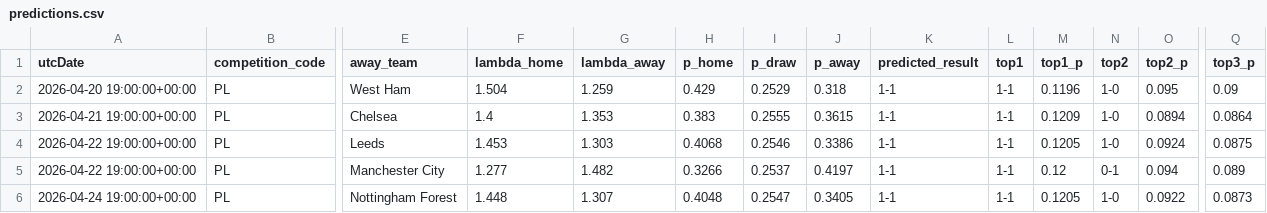
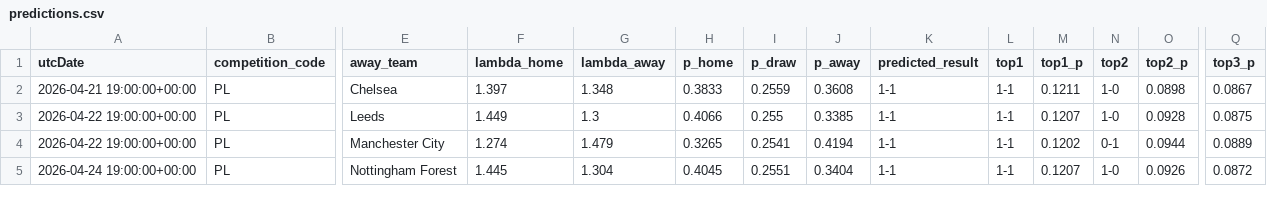
Before and after one commit to AllanGraver/Premier-League-Predictor, a CSV file: data/predictions.csv, drawn as a sheet; only a part is shown, gaps mark what is left out; removed rows and columns are numbered as before the commit, all else as after; rows hold the shown columns only; the diff covers the shown part only; the diff names each change by its address in the sheet, - before the commit and + after, or states it on an @@ line.

```diff
--- a/data/predictions.csv
+++ b/data/predictions.csv
-row 2: 2026-04-20 19:00:00+00:00 | PL | West Ham | 1.504 | 1.259 | 0.429 | 0.2529 | 0.318 | 1-1 | 1-1 | 0.1196 | 1-0 | 0.095 | 0.09
-F2 (lambda_home): 1.4
+F2 (lambda_home): 1.397
-G2 (lambda_away): 1.353
+G2 (lambda_away): 1.348
-H2 (p_home): 0.383
+H2 (p_home): 0.3833
-I2 (p_draw): 0.2555
+I2 (p_draw): 0.2559
-J2 (p_away): 0.3615
+J2 (p_away): 0.3608
-M2 (top1_p): 0.1209
+M2 (top1_p): 0.1211
-O2 (top2_p): 0.0894
+O2 (top2_p): 0.0898
-Q2 (top3_p): 0.0864
+Q2 (top3_p): 0.0867
-F3 (lambda_home): 1.453
+F3 (lambda_home): 1.449
-G3 (lambda_away): 1.303
+G3 (lambda_away): 1.3
-H3 (p_home): 0.4068
+H3 (p_home): 0.4066
-I3 (p_draw): 0.2546
+I3 (p_draw): 0.255
-J3 (p_away): 0.3386
+J3 (p_away): 0.3385
-M3 (top1_p): 0.1205
+M3 (top1_p): 0.1207
-O3 (top2_p): 0.0924
+O3 (top2_p): 0.0928
-F4 (lambda_home): 1.277
+F4 (lambda_home): 1.274
-G4 (lambda_away): 1.482
+G4 (lambda_away): 1.479
-H4 (p_home): 0.3266
+H4 (p_home): 0.3265
-I4 (p_draw): 0.2537
+I4 (p_draw): 0.2541
-J4 (p_away): 0.4197
+J4 (p_away): 0.4194
-M4 (top1_p): 0.12
+M4 (top1_p): 0.1202
-O4 (top2_p): 0.094
+O4 (top2_p): 0.0944
-Q4 (top3_p): 0.089
+Q4 (top3_p): 0.0889
-F5 (lambda_home): 1.448
+F5 (lambda_home): 1.445
-G5 (lambda_away): 1.307
+G5 (lambda_away): 1.304
-H5 (p_home): 0.4048
+H5 (p_home): 0.4045
-I5 (p_draw): 0.2547
+I5 (p_draw): 0.2551
-J5 (p_away): 0.3405
+J5 (p_away): 0.3404
-M5 (top1_p): 0.1205
+M5 (top1_p): 0.1207
-O5 (top2_p): 0.0922
+O5 (top2_p): 0.0926
-Q5 (top3_p): 0.0873
+Q5 (top3_p): 0.0872
```
Also changed, not shown: 46 edited cells elsewhere in this file, data/matches.csv, data/xgelo_ratings.csv, 1 other file.
